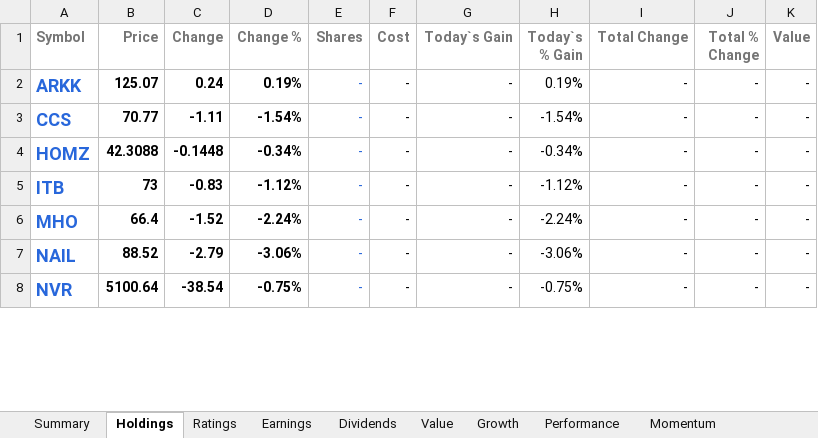
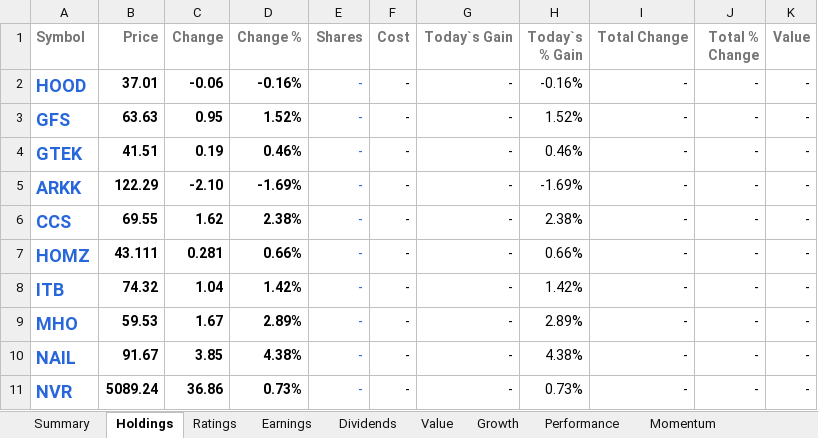
Before and after one commit to mucolon/opt-portfolio, an Excel workbook: data/Stocks.xlsx, sheet Holdings, drawn as a sheet; only a part is shown; values as stored, in another font and other column widths than the file's, no borders; conditional formats and table styles not drawn; addresses are those after the commit; the diff covers the shown part only; the diff names each change by its address in the sheet, - before the commit and + after, or states it on an @@ line.

```diff
--- a/data/Stocks.xlsx (sheet Holdings)
+++ b/data/Stocks.xlsx (sheet Holdings)
+row 2: HOOD | 37.01 | -0.06 | -0.16% | - | - | - | -0.16% | - | - | -
+row 3: GFS | 63.63 | 0.95 | 1.52% | - | - | - | 1.52% | - | - | -
+row 4: GTEK | 41.51 | 0.19 | 0.46% | - | - | - | 0.46% | - | - | -
-B5 (Price): 125.07
+B5 (Price): 122.29
-C5 (Change): 0.24
+C5 (Change): -2.10
-D5 (Change %): 0.19%
+D5 (Change %): -1.69%
-H5 (Today`s % Gain): 0.19%
+H5 (Today`s % Gain): -1.69%
-B6 (Price): 70.77
+B6 (Price): 69.55
-C6 (Change): -1.11
+C6 (Change): 1.62
-D6 (Change %): -1.54%
+D6 (Change %): 2.38%
-H6 (Today`s % Gain): -1.54%
+H6 (Today`s % Gain): 2.38%
-B7 (Price): 42.3088
+B7 (Price): 43.111
-C7 (Change): -0.1448
+C7 (Change): 0.281
-D7 (Change %): -0.34%
+D7 (Change %): 0.66%
-H7 (Today`s % Gain): -0.34%
+H7 (Today`s % Gain): 0.66%
-B8 (Price): 73
+B8 (Price): 74.32
-C8 (Change): -0.83
+C8 (Change): 1.04
-D8 (Change %): -1.12%
+D8 (Change %): 1.42%
-H8 (Today`s % Gain): -1.12%
+H8 (Today`s % Gain): 1.42%
-B9 (Price): 66.4
+B9 (Price): 59.53
-C9 (Change): -1.52
+C9 (Change): 1.67
-D9 (Change %): -2.24%
+D9 (Change %): 2.89%
-H9 (Today`s % Gain): -2.24%
+H9 (Today`s % Gain): 2.89%
-B10 (Price): 88.52
+B10 (Price): 91.67
-C10 (Change): -2.79
+C10 (Change): 3.85
-D10 (Change %): -3.06%
+D10 (Change %): 4.38%
-H10 (Today`s % Gain): -3.06%
+H10 (Today`s % Gain): 4.38%
-B11 (Price): 5100.64
+B11 (Price): 5089.24
-C11 (Change): -38.54
+C11 (Change): 36.86
-D11 (Change %): -0.75%
+D11 (Change %): 0.73%
-H11 (Today`s % Gain): -0.75%
+H11 (Today`s % Gain): 0.73%
```
Also changed, not shown: 4 added rows, 16 removed rows and 1696 edited cells elsewhere in this sheet, sheet Performance, sheet Summary, sheet Momentum, sheet Value, sheet Dividends, sheet Growth, 5 more sheets, 6 other files.
